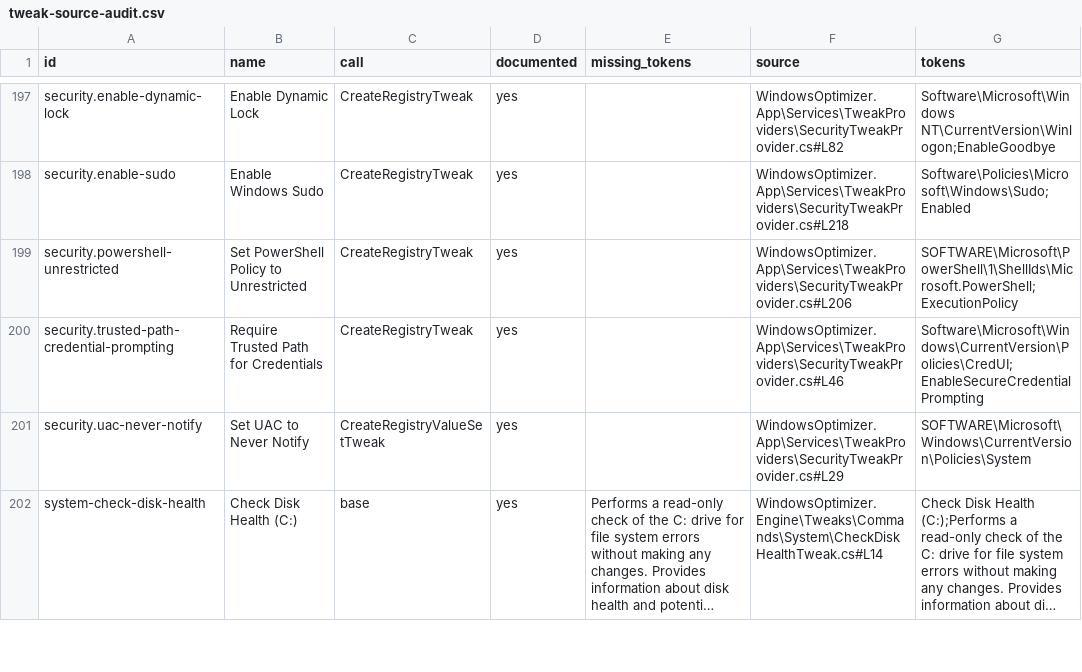
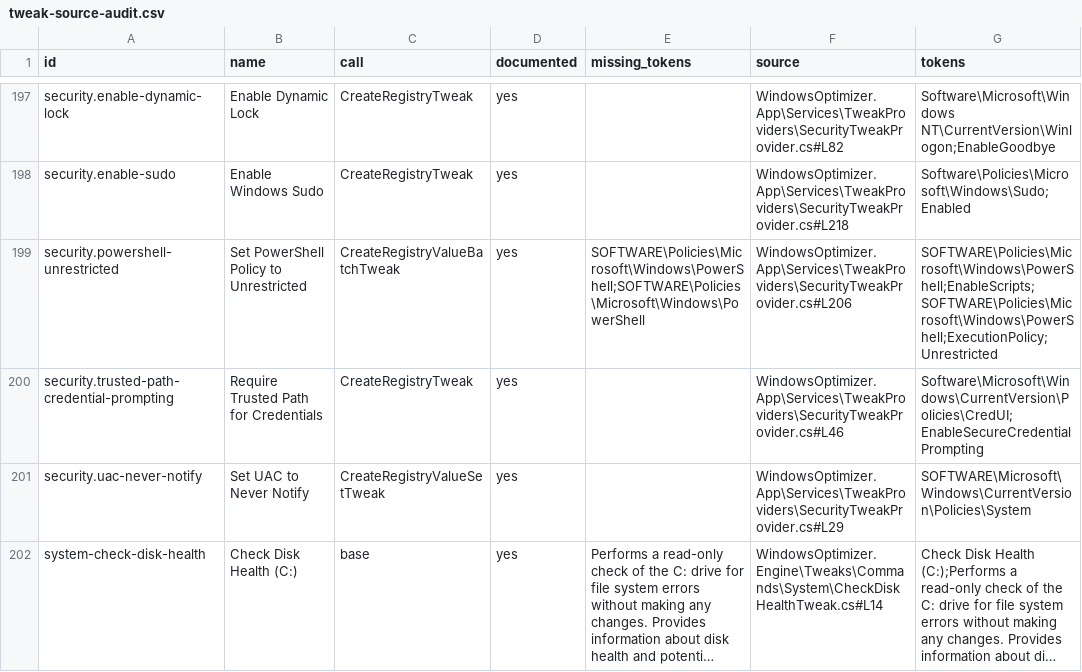
Before and after one commit to siklone/RegProbe, a CSV file: Docs/tweaks/tweak-source-audit.csv, drawn as a sheet; only a part is shown, gaps mark what is left out; long unchanged cells end in ….

Commit message:
fix: move powershell unrestricted tweak to official policy surface

```diff
--- a/Docs/tweaks/tweak-source-audit.csv
+++ b/Docs/tweaks/tweak-source-audit.csv
@@ -198,3 +198,3 @@ security.enable-dynamic-lock,Enable Dynamic Lock,CreateRegistryTweak,yes,,Window
 security.enable-sudo,Enable Windows Sudo,CreateRegistryTweak,yes,,WindowsOptimizer.App\Services\TweakProviders\SecurityTweakProvider.cs#L218,Software\Policies\Microsoft\Windows\Sudo;Enabled
-security.powershell-unrestricted,Set PowerShell Policy to Unrestricted,CreateRegistryTweak,yes,,WindowsOptimizer.App\Services\TweakProviders\SecurityTweakProvider.cs#L206,SOFTWARE\Microsoft\PowerShell\1\ShellIds\Microsoft.PowerShell;ExecutionPolicy
+security.powershell-unrestricted,Set PowerShell Policy to Unrestricted,CreateRegistryValueBatchTweak,yes,SOFTWARE\Policies\Microsoft\Windows\PowerShell;SOFTWARE\Policies\Microsoft\Windows\PowerShell,WindowsOptimizer.App\Services\TweakProviders\SecurityTweakProvider.cs#L206,SOFTWARE\Policies\Microsoft\Windows\PowerShell;EnableScripts;SOFTWARE\Policies\Microsoft\Windows\PowerShell;ExecutionPolicy;Unrestricted
 security.trusted-path-credential-prompting,Require Trusted Path for Credentials,CreateRegistryTweak,yes,,WindowsOptimizer.App\Services\TweakProviders\SecurityTweakProvider.cs#L46,Software\Microsoft\Windows\CurrentVersion\Policies\CredUI;EnableSecureCredentialPrompting
```
Also changed, not shown: 5 other files.
